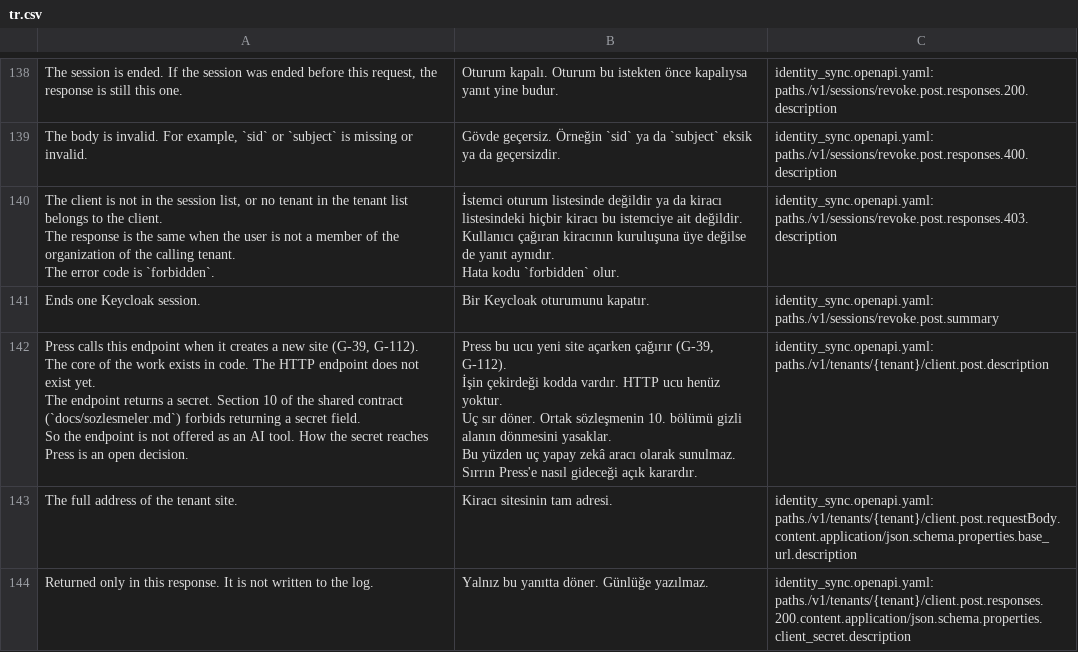
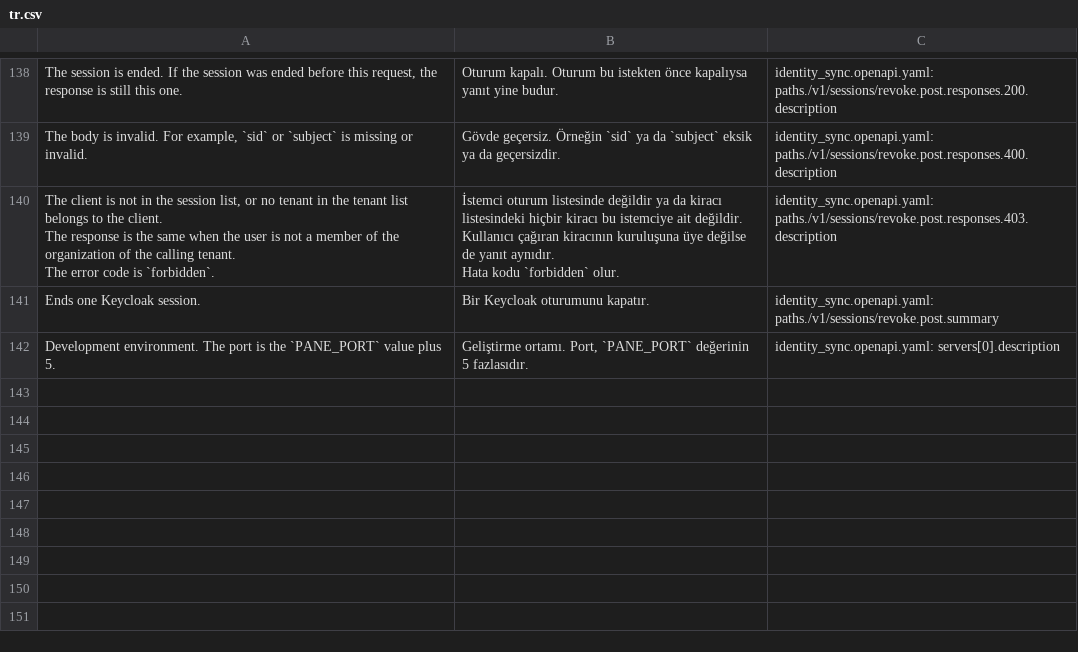
Before and after one commit to metafrappe/backend, a CSV file: identity/identity_sync/translations/tr.csv, drawn as a sheet; only a part is shown, gaps mark what is left out; the shorter side is filled out with more unchanged rows; ↵ is a line break in a cell; the diff covers the shown part only; the diff names each change by its address in the sheet, - before the commit and + after, or states it on an @@ line.

Commit message:
identity-sync: tenant site clients execute, no Keycloak client administration
- A tenant site client may be in the execute list and in the session list.
- The Keycloak client functions and the planned tenant client endpoint are removed.
- Reconcile accepts list rows that carry only issuer, subject and the enabled state.

```diff
--- a/identity/identity_sync/translations/tr.csv
+++ b/identity/identity_sync/translations/tr.csv
-row 142: Press calls this endpoint when it creates a new site (G-39, G-112). ↵ The core of the work exists in code. The HTTP endpoint does not exist yet. ↵ The endpoint returns a secret. Section 10 of the shared contract (`docs/sozlesmeler.md`) forbids returning a secret field. ↵ So the endpoint is not offered as an AI tool. How the secret reaches Press is an open decision. | Press bu ucu yeni site açarken çağırır (G-39, G-112). ↵ İşin çekirdeği kodda vardır. HTTP ucu henüz yoktur. ↵ Uç sır döner. Ortak sözleşmenin 10. bölümü gizli alanın dönmesini yasaklar. ↵ Bu yüzden uç yapay zekâ aracı olarak sunulmaz. Sırrın Press'e nasıl gideceği açık karardır. | identity_sync.openapi.yaml: paths./v1/tenants/{tenant}/client.post.description
-row 143: The full address of the tenant site. | Kiracı sitesinin tam adresi. | identity_sync.openapi.yaml: paths./v1/tenants/{tenant}/client.post.requestBody.content.application/json.schema.properties.base_url.description
-row 144: Returned only in this response. It is not written to the log. | Yalnız bu yanıtta döner. Günlüğe yazılmaz. | identity_sync.openapi.yaml: paths./v1/tenants/{tenant}/client.post.responses.200.content.application/json.schema.properties.client_secret.description
```
Also changed, not shown: 2 removed rows and 4 edited cells elsewhere in this file, 12 other files.
